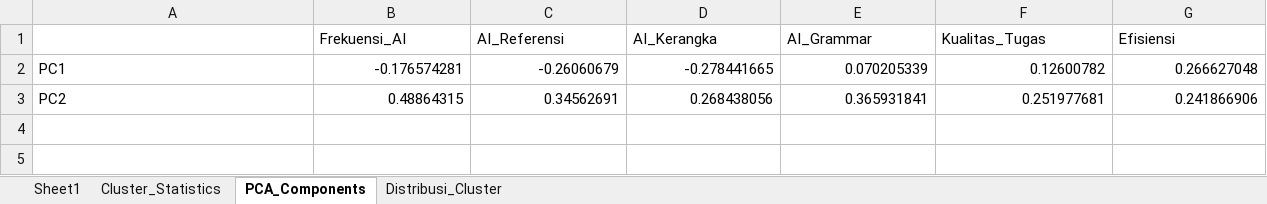
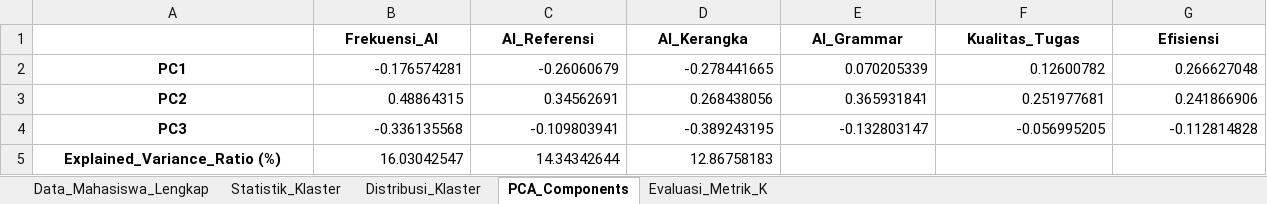
Before and after one commit to Icankkkk/Skripsi-Zidan, an Excel workbook: py/output/hasil_clustering_mahasiswa_AI.xlsx, sheet PCA_Components, drawn as a sheet; only a part is shown; values as stored, in another font and other column widths than the file's, no borders; rows hold the shown columns only; the diff covers the shown part only; the diff names each change by its address in the sheet, - before the commit and + after, or states it on an @@ line.

Commit message:
Create data set for "Teknik Informatika" only, add requirements.txt and update main.py

```diff
--- a/py/output/hasil_clustering_mahasiswa_AI.xlsx (sheet PCA_Components)
+++ b/py/output/hasil_clustering_mahasiswa_AI.xlsx (sheet PCA_Components)
-sheet tab: Sheet1
+sheet tab: Data_Mahasiswa_Lengkap
-sheet tab: Cluster_Statistics
+sheet tab: Statistik_Klaster
-sheet tab: Distribusi_Cluster
+sheet tab: Distribusi_Klaster
+sheet tab: Evaluasi_Metrik_K
@@ B1:G1 bold: off → on, alignment: left → center @@
@@ A2:A3 bold: off → on, alignment: left → center @@
+row 4: PC3 | -0.336135568 | -0.109803941 | -0.389243195 | -0.132803147 | -0.056995205 | -0.112814828
+row 5: Explained_Variance_Ratio (%) | 16.03042547 | 14.34342644 | 12.86758183
```
Also changed, not shown: cell formats elsewhere in this sheet, sheet Data_Mahasiswa_Lengkap, sheet Statistik_Klaster, py/output/tabel_cluster_mahasiswa_lengkap.xlsx, 15 other files.
